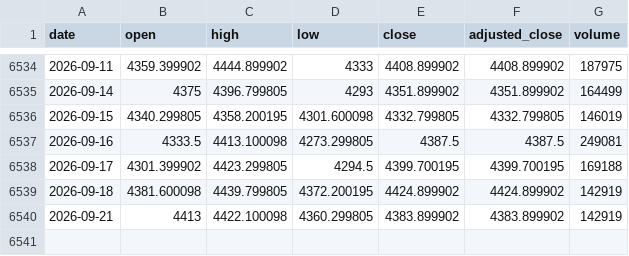
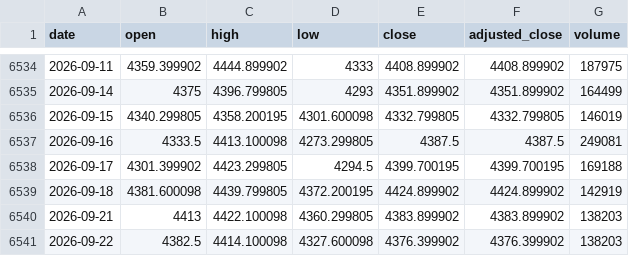
Before and after one commit to qrq3838/gold-market-monitor, a CSV file: data/comex_gold_futures.csv, drawn as a sheet; only a part is shown, gaps mark what is left out.

```diff
--- a/data/comex_gold_futures.csv
+++ b/data/comex_gold_futures.csv
@@ -6539,2 +6539,3 @@ date,open,high,low,close,adjusted_close,volume
 2026-09-18,4381.600098,4439.799805,4372.200195,4424.899902,4424.899902,142919
-2026-09-21,4413,4422.100098,4360.299805,4383.899902,4383.899902,142919
+2026-09-21,4413,4422.100098,4360.299805,4383.899902,4383.899902,138203
+2026-09-22,4382.5,4414.100098,4327.600098,4376.399902,4376.399902,138203
```
Also changed, not shown: data/us_10y_real_yield.csv, 2 other files.
